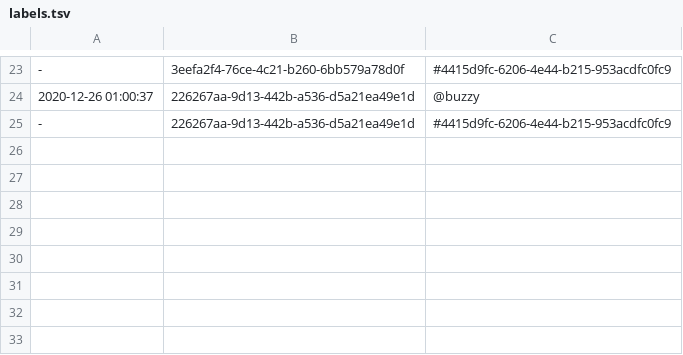
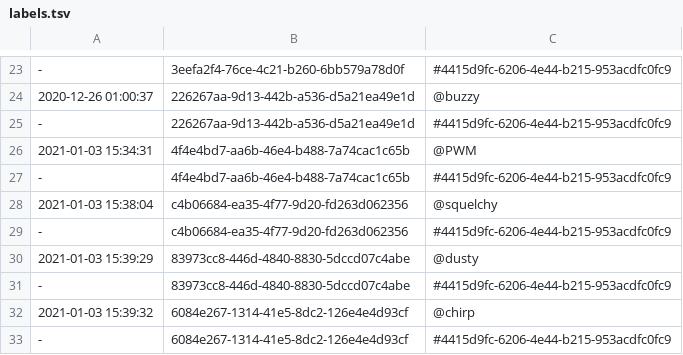
Before and after one commit to PaulBatchelor/smp, a TSV file: labels.tsv, drawn as a sheet; only a part is shown, gaps mark what is left out; the diff names each change by its address in the sheet, - before the commit and + after, or states it on an @@ line.

```diff
--- a/labels.tsv
+++ b/labels.tsv
+row 26: 2021-01-03 15:34:31 | 4f4e4bd7-aa6b-46e4-b488-7a74cac1c65b | @PWM
+row 27: - | 4f4e4bd7-aa6b-46e4-b488-7a74cac1c65b | #4415d9fc-6206-4e44-b215-953acdfc0fc9
+row 28: 2021-01-03 15:38:04 | c4b06684-ea35-4f77-9d20-fd263d062356 | @squelchy
+row 29: - | c4b06684-ea35-4f77-9d20-fd263d062356 | #4415d9fc-6206-4e44-b215-953acdfc0fc9
+row 30: 2021-01-03 15:39:29 | 83973cc8-446d-4840-8830-5dccd07c4abe | @dusty
+row 31: - | 83973cc8-446d-4840-8830-5dccd07c4abe | #4415d9fc-6206-4e44-b215-953acdfc0fc9
+row 32: 2021-01-03 15:39:32 | 6084e267-1314-41e5-8dc2-126e4e4d93cf | @chirp
+row 33: - | 6084e267-1314-41e5-8dc2-126e4e4d93cf | #4415d9fc-6206-4e44-b215-953acdfc0fc9
```
Also changed, not shown: logs.tsv, waveedit/zet.tsv.
